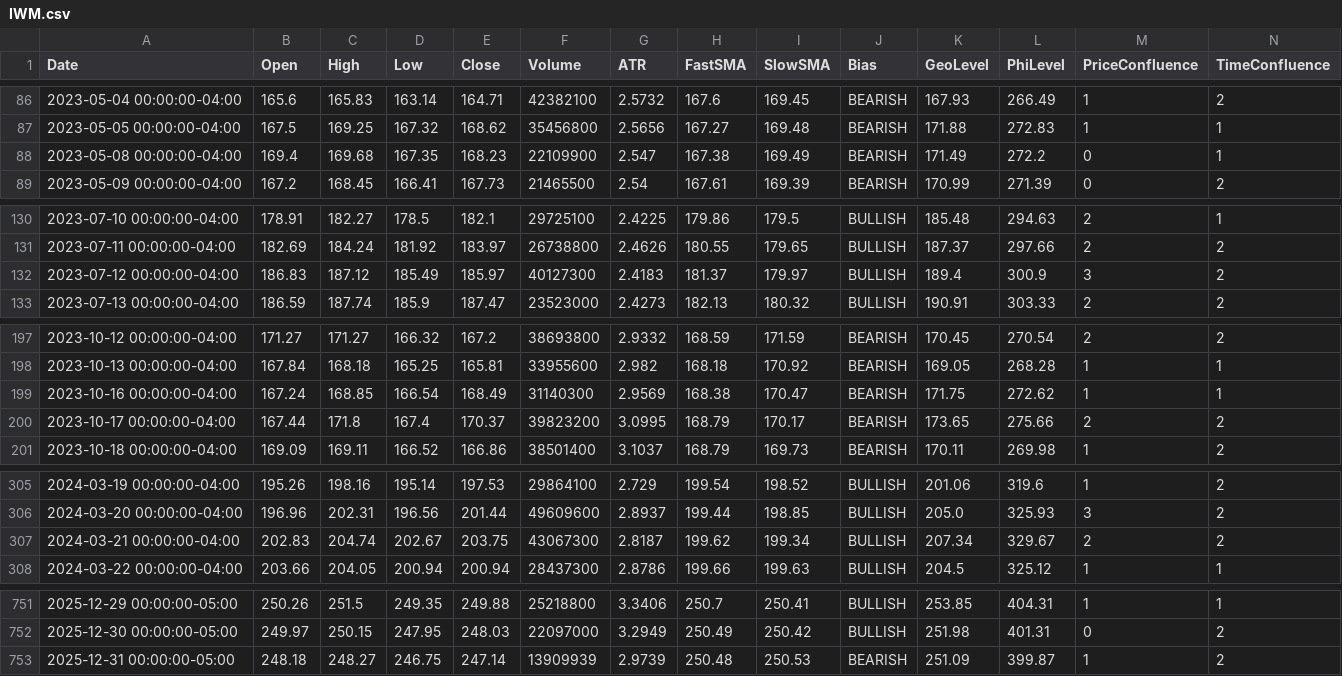
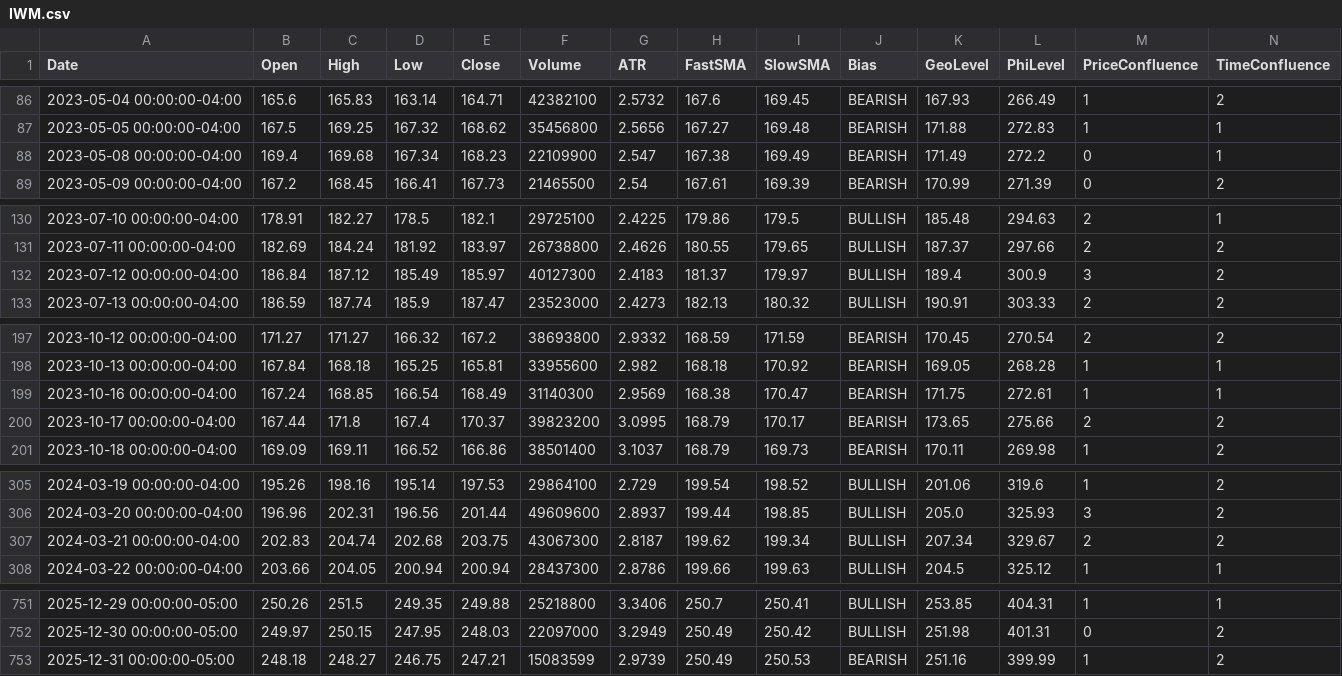
Before and after one commit to aadey002/Stock-agent-, a CSV file: data/IWM.csv, drawn as a sheet; only a part is shown, gaps mark what is left out; the diff covers the shown part only.

```diff
--- a/data/IWM.csv
+++ b/data/IWM.csv
@@ -87,3 +87,3 @@ Date,Open,High,Low,Close,Volume,ATR,FastSMA,SlowSMA,Bias,GeoLevel,PhiLevel,Price
 2023-05-05 00:00:00-04:00,167.5,169.25,167.32,168.62,35456800,2.5656,167.27,169.48,BEARISH,171.88,272.83,1,1
-2023-05-08 00:00:00-04:00,169.4,169.68,167.35,168.23,22109900,2.547,167.38,169.49,BEARISH,171.49,272.2,0,1
+2023-05-08 00:00:00-04:00,169.4,169.68,167.34,168.23,22109900,2.547,167.38,169.49,BEARISH,171.49,272.2,0,1
 2023-05-09 00:00:00-04:00,167.2,168.45,166.41,167.73,21465500,2.54,167.61,169.39,BEARISH,170.99,271.39,0,2
@@ -131,3 +131,3 @@ Date,Open,High,Low,Close,Volume,ATR,FastSMA,SlowSMA,Bias,GeoLevel,PhiLevel,Price
 2023-07-11 00:00:00-04:00,182.69,184.24,181.92,183.97,26738800,2.4626,180.55,179.65,BULLISH,187.37,297.66,2,2
-2023-07-12 00:00:00-04:00,186.83,187.12,185.49,185.97,40127300,2.4183,181.37,179.97,BULLISH,189.4,300.9,3,2
+2023-07-12 00:00:00-04:00,186.84,187.12,185.49,185.97,40127300,2.4183,181.37,179.97,BULLISH,189.4,300.9,3,2
 2023-07-13 00:00:00-04:00,186.59,187.74,185.9,187.47,23523000,2.4273,182.13,180.32,BULLISH,190.91,303.33,2,2
@@ -198,3 +198,3 @@ Date,Open,High,Low,Close,Volume,ATR,FastSMA,SlowSMA,Bias,GeoLevel,PhiLevel,Price
 2023-10-13 00:00:00-04:00,167.84,168.18,165.25,165.81,33955600,2.982,168.18,170.92,BEARISH,169.05,268.28,1,1
-2023-10-16 00:00:00-04:00,167.24,168.85,166.54,168.49,31140300,2.9569,168.38,170.47,BEARISH,171.75,272.62,1,1
+2023-10-16 00:00:00-04:00,167.24,168.85,166.54,168.49,31140300,2.9569,168.38,170.47,BEARISH,171.75,272.61,1,1
 2023-10-17 00:00:00-04:00,167.44,171.8,167.4,170.37,39823200,3.0995,168.79,170.17,BEARISH,173.65,275.66,2,2
@@ -306,3 +306,3 @@ Date,Open,High,Low,Close,Volume,ATR,FastSMA,SlowSMA,Bias,GeoLevel,PhiLevel,Price
 2024-03-20 00:00:00-04:00,196.96,202.31,196.56,201.44,49609600,2.8937,199.44,198.85,BULLISH,205.0,325.93,3,2
-2024-03-21 00:00:00-04:00,202.83,204.74,202.67,203.75,43067300,2.8187,199.62,199.34,BULLISH,207.34,329.67,2,2
+2024-03-21 00:00:00-04:00,202.83,204.74,202.68,203.75,43067300,2.8187,199.62,199.34,BULLISH,207.34,329.67,2,2
 2024-03-22 00:00:00-04:00,203.66,204.05,200.94,200.94,28437300,2.8786,199.66,199.63,BULLISH,204.5,325.12,1,1
@@ -752,2 +752,2 @@ Date,Open,High,Low,Close,Volume,ATR,FastSMA,SlowSMA,Bias,GeoLevel,PhiLevel,Price
 2025-12-30 00:00:00-05:00,249.97,250.15,247.95,248.03,22097000,3.2949,250.49,250.42,BULLISH,251.98,401.31,0,2
-2025-12-31 00:00:00-05:00,248.18,248.27,246.75,247.14,13909939,2.9739,250.48,250.53,BEARISH,251.09,399.87,1,2
+2025-12-31 00:00:00-05:00,248.18,248.27,246.75,247.21,15083599,2.9739,250.49,250.53,BEARISH,251.16,399.99,1,2
```
Also changed, not shown: 2 edited cells elsewhere in this file, data/SPY.csv, data/XLB.csv, 10 other files.
